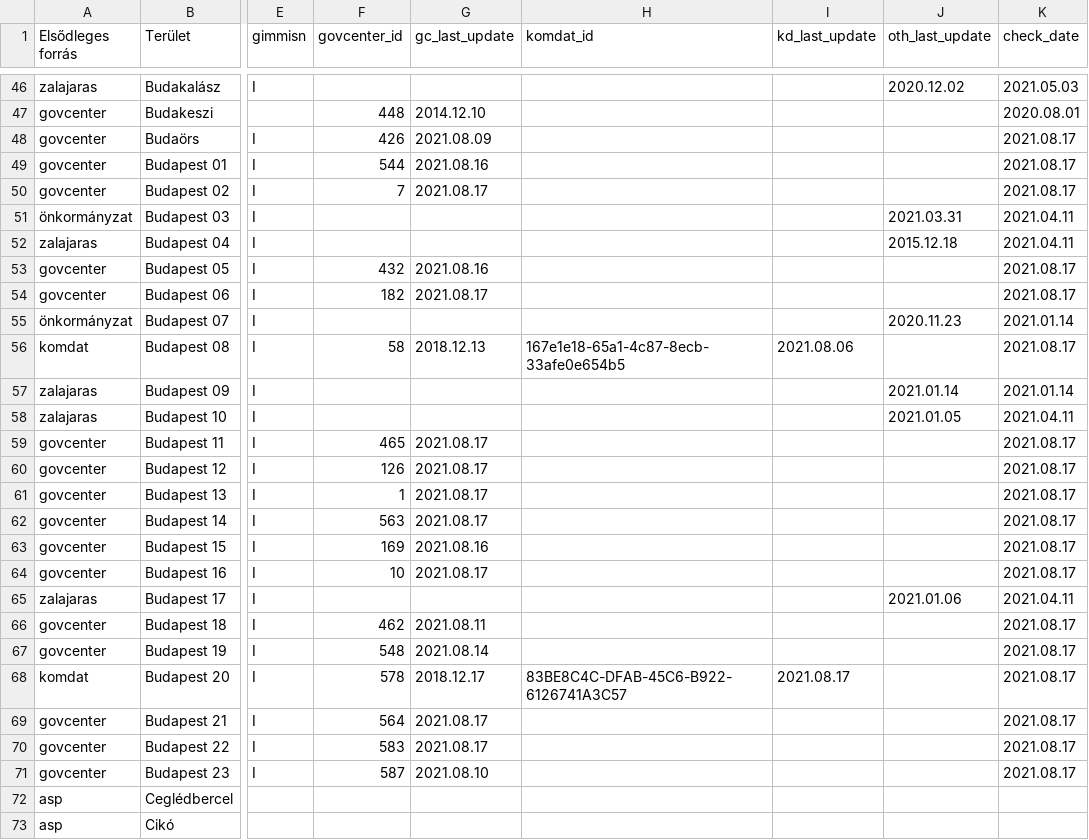
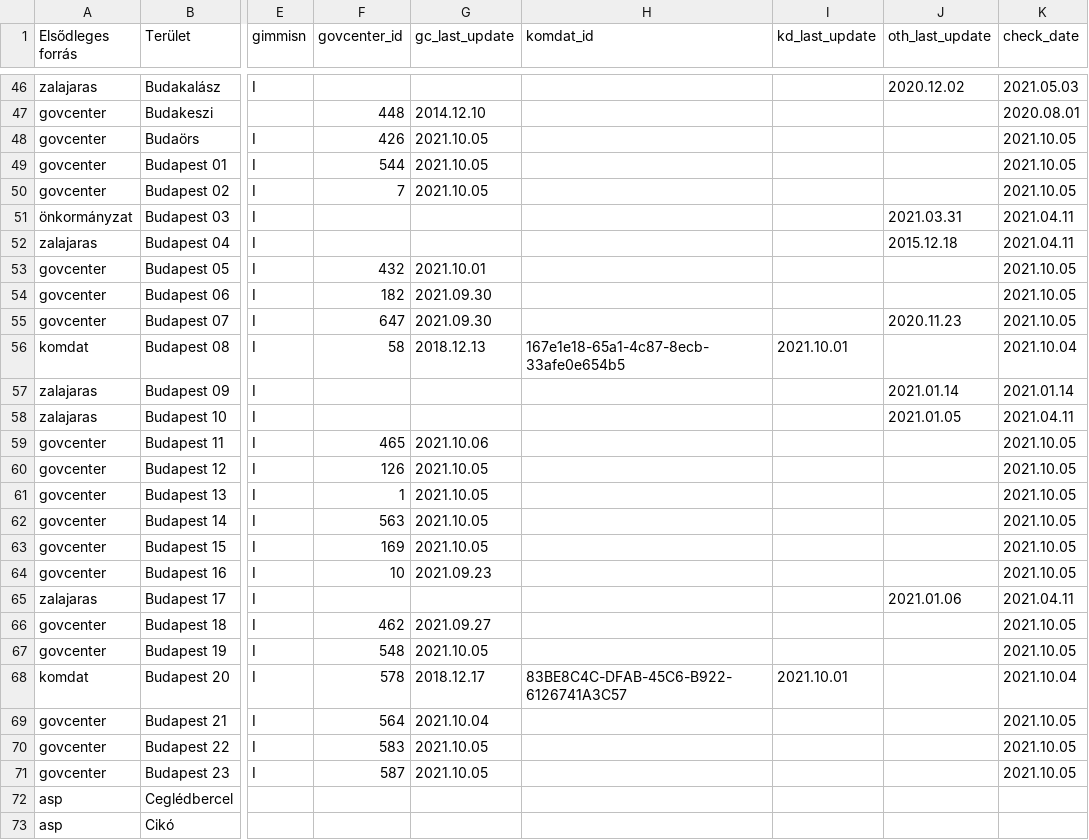
Before and after one commit to vasony/osm-gimmisn-reference, a CSV file: kernyilv.csv, drawn as a sheet; only a part is shown, gaps mark what is left out; the diff covers the shown part only; the diff names each change by its address in the sheet, - before the commit and + after, or states it on an @@ line.

```diff
--- a/kernyilv.csv
+++ b/kernyilv.csv
-G48 (gc_last_update): 2021.08.09
+G48 (gc_last_update): 2021.10.05
-K48:K50 (check_date): 2021.08.17
+K48:K50 (check_date): 2021.10.05
-G49 (gc_last_update): 2021.08.16
+G49 (gc_last_update): 2021.10.05
-G50 (gc_last_update): 2021.08.17
+G50 (gc_last_update): 2021.10.05
-G53 (gc_last_update): 2021.08.16
+G53 (gc_last_update): 2021.10.01
-K53:K54 (check_date): 2021.08.17
+K53:K54 (check_date): 2021.10.05
-G54 (gc_last_update): 2021.08.17
+G54 (gc_last_update): 2021.09.30
-A55 (Elsődleges forrás): önkormányzat
+A55 (Elsődleges forrás): govcenter
-F55 (govcenter_id): (empty)
+F55 (govcenter_id): 647
-G55 (gc_last_update): (empty)
+G55 (gc_last_update): 2021.09.30
-K55 (check_date): 2021.01.14
+K55 (check_date): 2021.10.05
-I56 (kd_last_update): 2021.08.06
+I56 (kd_last_update): 2021.10.01
-K56 (check_date): 2021.08.17
+K56 (check_date): 2021.10.04
-G59 (gc_last_update): 2021.08.17
+G59 (gc_last_update): 2021.10.06
-K59:K64 (check_date): 2021.08.17
+K59:K64 (check_date): 2021.10.05
-G60:G62 (gc_last_update): 2021.08.17
+G60:G62 (gc_last_update): 2021.10.05
-G63 (gc_last_update): 2021.08.16
+G63 (gc_last_update): 2021.10.05
-G64 (gc_last_update): 2021.08.17
+G64 (gc_last_update): 2021.09.23
-G66 (gc_last_update): 2021.08.11
+G66 (gc_last_update): 2021.09.27
-K66:K67 (check_date): 2021.08.17
+K66:K67 (check_date): 2021.10.05
-G67 (gc_last_update): 2021.08.14
+G67 (gc_last_update): 2021.10.05
-I68 (kd_last_update): 2021.08.17
+I68 (kd_last_update): 2021.10.01
-K68 (check_date): 2021.08.17
+K68 (check_date): 2021.10.04
-G69 (gc_last_update): 2021.08.17
+G69 (gc_last_update): 2021.10.04
-K69:K71 (check_date): 2021.08.17
+K69:K71 (check_date): 2021.10.05
-G70 (gc_last_update): 2021.08.17
+G70 (gc_last_update): 2021.10.05
-G71 (gc_last_update): 2021.08.10
+G71 (gc_last_update): 2021.10.05
```
Also changed, not shown: 1 added row and 51 edited cells elsewhere in this file, kieg_forrasok.csv, 3 other files.
